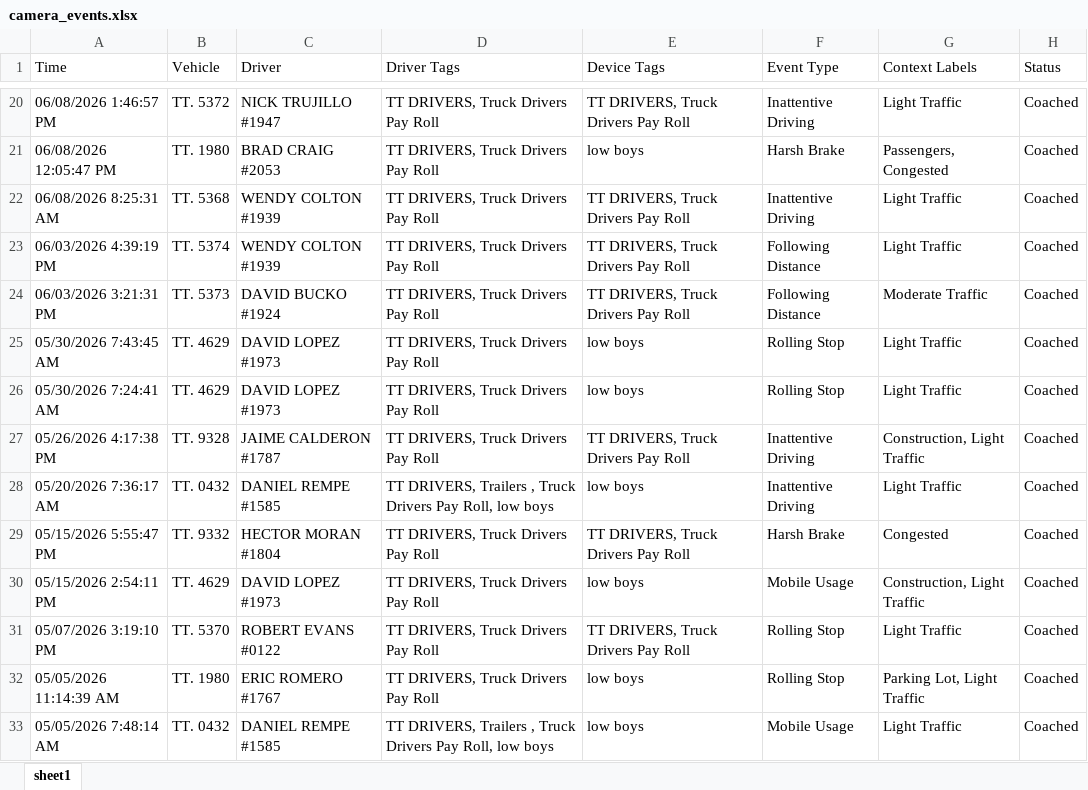
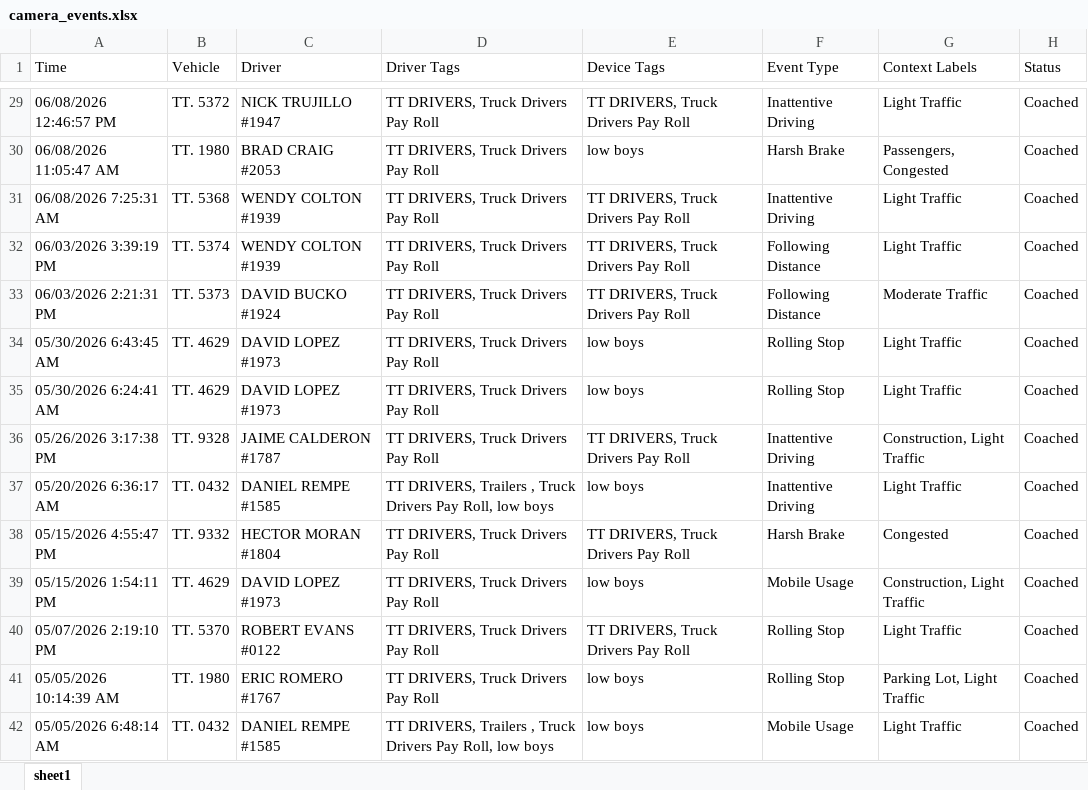
Before and after one commit to jmullins-DEN/Fiore-Sons, an Excel workbook: camera_events.xlsx, sheet sheet1, drawn as a sheet; only a part is shown, gaps mark what is left out; values as stored, in another font and other column widths than the file's, no borders; addresses are those after the commit; the diff covers the shown part only; the diff names each change by its address in the sheet, - before the commit and + after, or states it on an @@ line.

```diff
--- a/camera_events.xlsx (sheet sheet1)
+++ b/camera_events.xlsx (sheet sheet1)
-A29 (Time): 06/08/2026 1:46:57 PM
+A29 (Time): 06/08/2026 12:46:57 PM
-A30 (Time): 06/08/2026 12:05:47 PM
+A30 (Time): 06/08/2026 11:05:47 AM
-A31 (Time): 06/08/2026 8:25:31 AM
+A31 (Time): 06/08/2026 7:25:31 AM
-A32 (Time): 06/03/2026 4:39:19 PM
+A32 (Time): 06/03/2026 3:39:19 PM
-A33 (Time): 06/03/2026 3:21:31 PM
+A33 (Time): 06/03/2026 2:21:31 PM
-A34 (Time): 05/30/2026 7:43:45 AM
+A34 (Time): 05/30/2026 6:43:45 AM
-A35 (Time): 05/30/2026 7:24:41 AM
+A35 (Time): 05/30/2026 6:24:41 AM
-A36 (Time): 05/26/2026 4:17:38 PM
+A36 (Time): 05/26/2026 3:17:38 PM
-A37 (Time): 05/20/2026 7:36:17 AM
+A37 (Time): 05/20/2026 6:36:17 AM
-A38 (Time): 05/15/2026 5:55:47 PM
+A38 (Time): 05/15/2026 4:55:47 PM
-A39 (Time): 05/15/2026 2:54:11 PM
+A39 (Time): 05/15/2026 1:54:11 PM
-A40 (Time): 05/07/2026 3:19:10 PM
+A40 (Time): 05/07/2026 2:19:10 PM
-A41 (Time): 05/05/2026 11:14:39 AM
+A41 (Time): 05/05/2026 10:14:39 AM
-A42 (Time): 05/05/2026 7:48:14 AM
+A42 (Time): 05/05/2026 6:48:14 AM
```
Also changed, not shown: 9 added rows, 14 removed rows and 32 edited cells elsewhere in this sheet.
